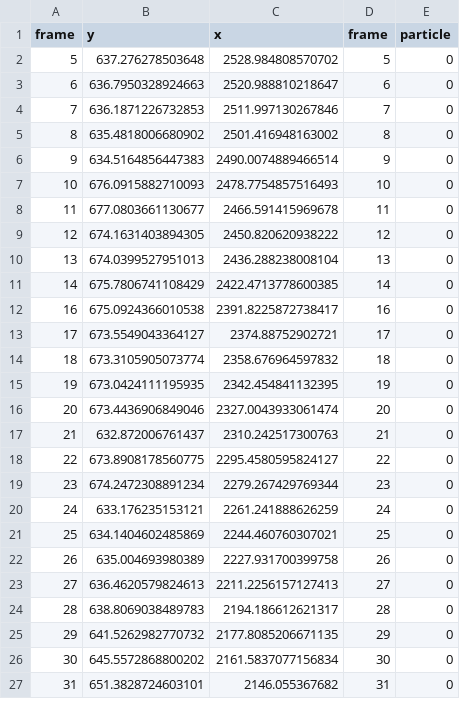
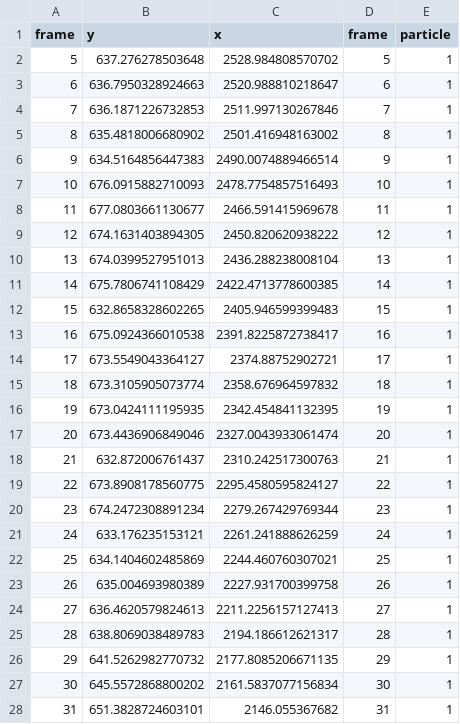
Before and after one commit to lipilian/PIV-PTV-oilcoatedBubbleTracking, a CSV file: 1082220X-1Left.csv, drawn as a sheet; only a part is shown; the diff covers the shown part only.

```diff
--- a/1082220X-1Left.csv
+++ b/1082220X-1Left.csv
@@ -1,27 +1,28 @@
 frame,y,x,frame,particle
-5,637.276278503648,2528.984808570702,5,0
-6,636.7950328924663,2520.988810218647,6,0
-7,636.1871226732853,2511.997130267846,7,0
-8,635.4818006680902,2501.416948163002,8,0
-9,634.5164856447383,2490.0074889466514,9,0
-10,676.0915882710093,2478.7754857516493,10,0
-11,677.0803661130677,2466.591415969678,11,0
-12,674.1631403894305,2450.820620938222,12,0
-13,674.0399527951013,2436.288238008104,13,0
-14,675.7806741108429,2422.4713778600385,14,0
-16,675.0924366010538,2391.8225872738417,16,0
-17,673.5549043364127,2374.88752902721,17,0
-18,673.3105905073774,2358.676964597832,18,0
-19,673.0424111195935,2342.454841132395,19,0
-20,673.4436906849046,2327.0043933061474,20,0
-21,632.872006761437,2310.242517300763,21,0
-22,673.8908178560775,2295.4580595824127,22,0
-23,674.2472308891234,2279.267429769344,23,0
-24,633.176235153121,2261.241888626259,24,0
-25,634.1404602485869,2244.460760307021,25,0
-26,635.004693980389,2227.931700399758,26,0
-27,636.4620579824613,2211.2256157127413,27,0
-28,638.8069038489783,2194.186612621317,28,0
-29,641.5262982770732,2177.8085206671135,29,0
-30,645.5572868800202,2161.5837077156834,30,0
-31,651.3828724603101,2146.055367682,31,0
+5,637.276278503648,2528.984808570702,5,1
+6,636.7950328924663,2520.988810218647,6,1
+7,636.1871226732853,2511.997130267846,7,1
+8,635.4818006680902,2501.416948163002,8,1
+9,634.5164856447383,2490.0074889466514,9,1
+10,676.0915882710093,2478.7754857516493,10,1
+11,677.0803661130677,2466.591415969678,11,1
+12,674.1631403894305,2450.820620938222,12,1
+13,674.0399527951013,2436.288238008104,13,1
+14,675.7806741108429,2422.4713778600385,14,1
+15,632.8658328602265,2405.946599399483,15,1
+16,675.0924366010538,2391.8225872738417,16,1
+17,673.5549043364127,2374.88752902721,17,1
+18,673.3105905073774,2358.676964597832,18,1
+19,673.0424111195935,2342.454841132395,19,1
+20,673.4436906849046,2327.0043933061474,20,1
+21,632.872006761437,2310.242517300763,21,1
+22,673.8908178560775,2295.4580595824127,22,1
+23,674.2472308891234,2279.267429769344,23,1
+24,633.176235153121,2261.241888626259,24,1
+25,634.1404602485869,2244.460760307021,25,1
+26,635.004693980389,2227.931700399758,26,1
+27,636.4620579824613,2211.2256157127413,27,1
+28,638.8069038489783,2194.186612621317,28,1
+29,641.5262982770732,2177.8085206671135,29,1
+30,645.5572868800202,2161.5837077156834,30,1
+31,651.3828724603101,2146.055367682,31,1
```
Also changed, not shown: 2 added rows and 152 edited cells elsewhere in this file, 3 other files.
